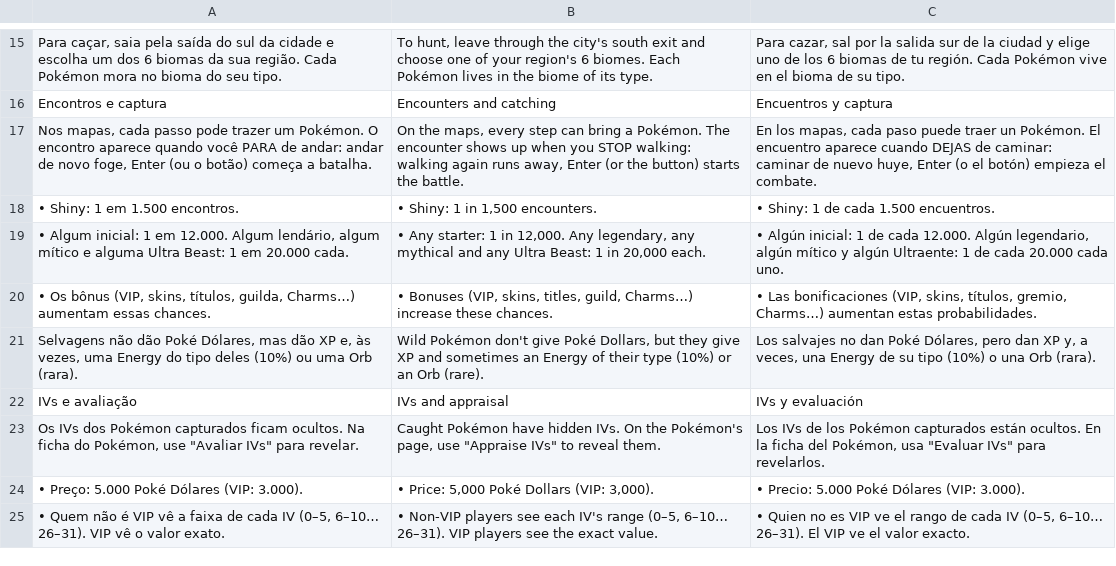
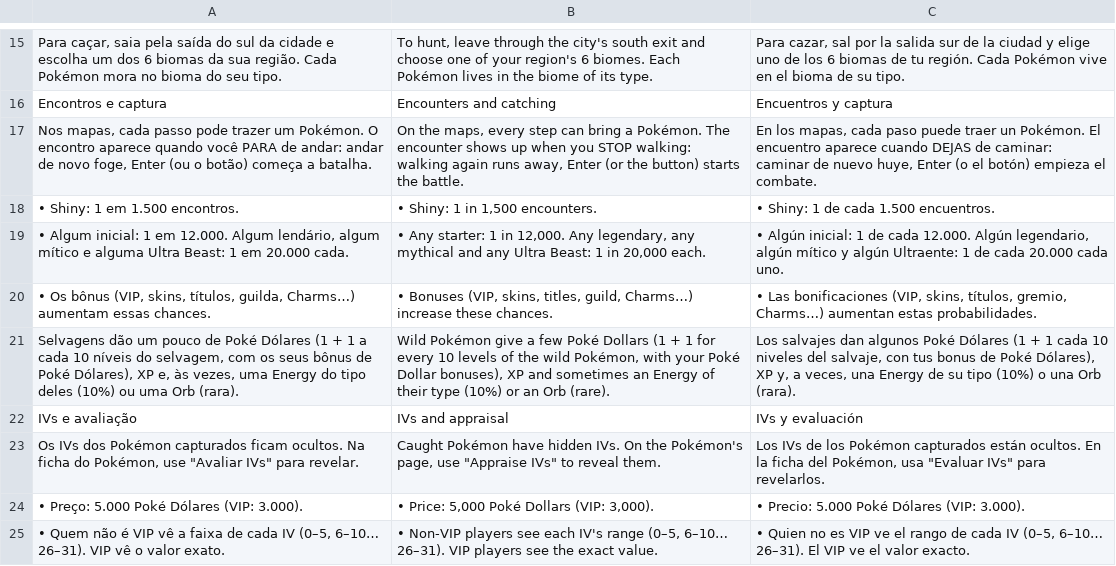
Before and after one commit to ohtoken1/PokeOrigins, a TSV file: scripts/idiomas/t12-guia-tutorial.tsv, drawn as a sheet; only a part is shown, gaps mark what is left out.

```diff
--- a/scripts/idiomas/t12-guia-tutorial.tsv
+++ b/scripts/idiomas/t12-guia-tutorial.tsv
@@ -20,3 +20,3 @@ Nos mapas, cada passo pode trazer um Pokémon. O encontro aparece quando você P
 • Os bônus (VIP, skins, títulos, guilda, Charms…) aumentam essas chances.	• Bonuses (VIP, skins, titles, guild, Charms…) increase these chances.	• Las bonificaciones (VIP, skins, títulos, gremio, Charms…) aumentan estas probabilidades.
-Selvagens não dão Poké Dólares, mas dão XP e, às vezes, uma Energy do tipo deles (10%) ou uma Orb (rara).	Wild Pokémon don't give Poké Dollars, but they give XP and sometimes an Energy of their type (10%) or an Orb (rare).	Los salvajes no dan Poké Dólares, pero dan XP y, a veces, una Energy de su tipo (10%) o una Orb (rara).
+Selvagens dão um pouco de Poké Dólares (1 + 1 a cada 10 níveis do selvagem, com os seus bônus de Poké Dólares), XP e, às vezes, uma Energy do tipo deles (10%) ou uma Orb (rara).	Wild Pokémon give a few Poké Dollars (1 + 1 for every 10 levels of the wild Pokémon, with your Poké Dollar bonuses), XP and sometimes an Energy of their type (10%) or an Orb (rare).	Los salvajes dan algunos Poké Dólares (1 + 1 cada 10 niveles del salvaje, con tus bonus de Poké Dólares), XP y, a veces, una Energy de su tipo (10%) o una Orb (rara).
 IVs e avaliação	IVs and appraisal	IVs y evaluación
```
Also changed, not shown: 22 other files.
